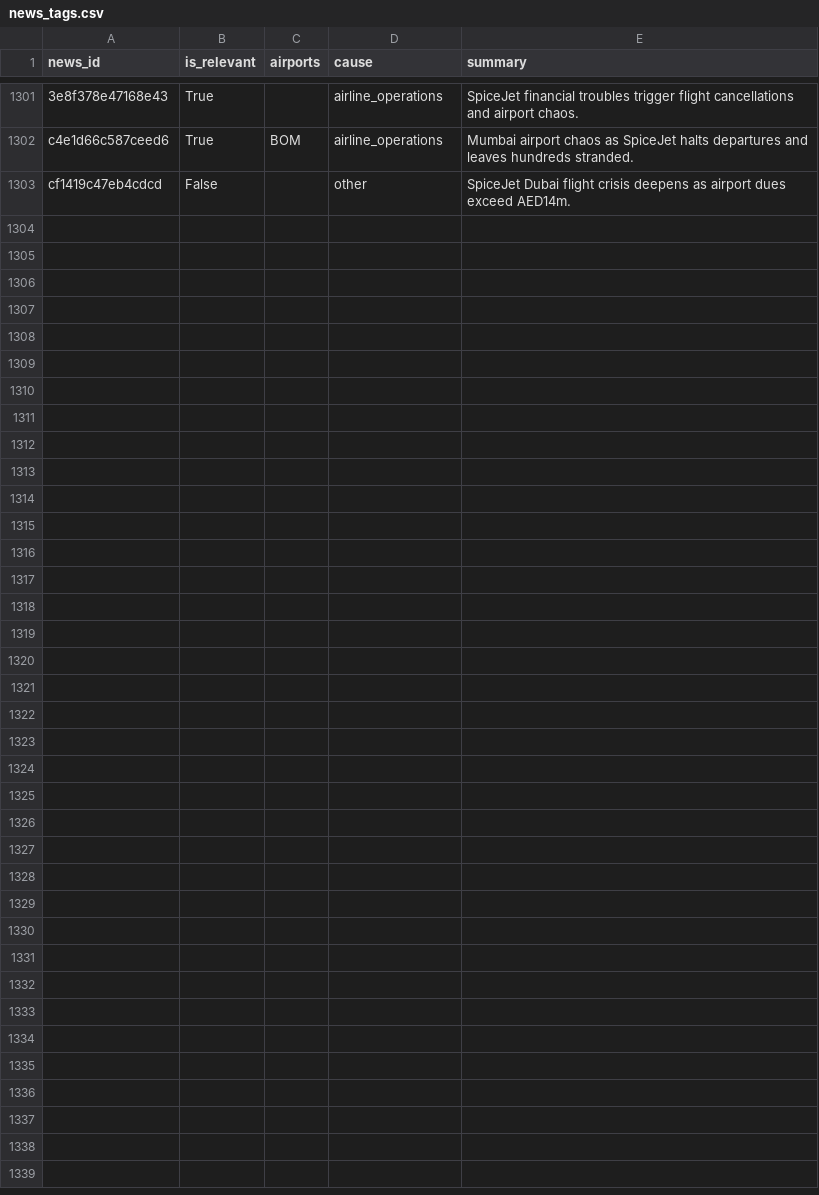
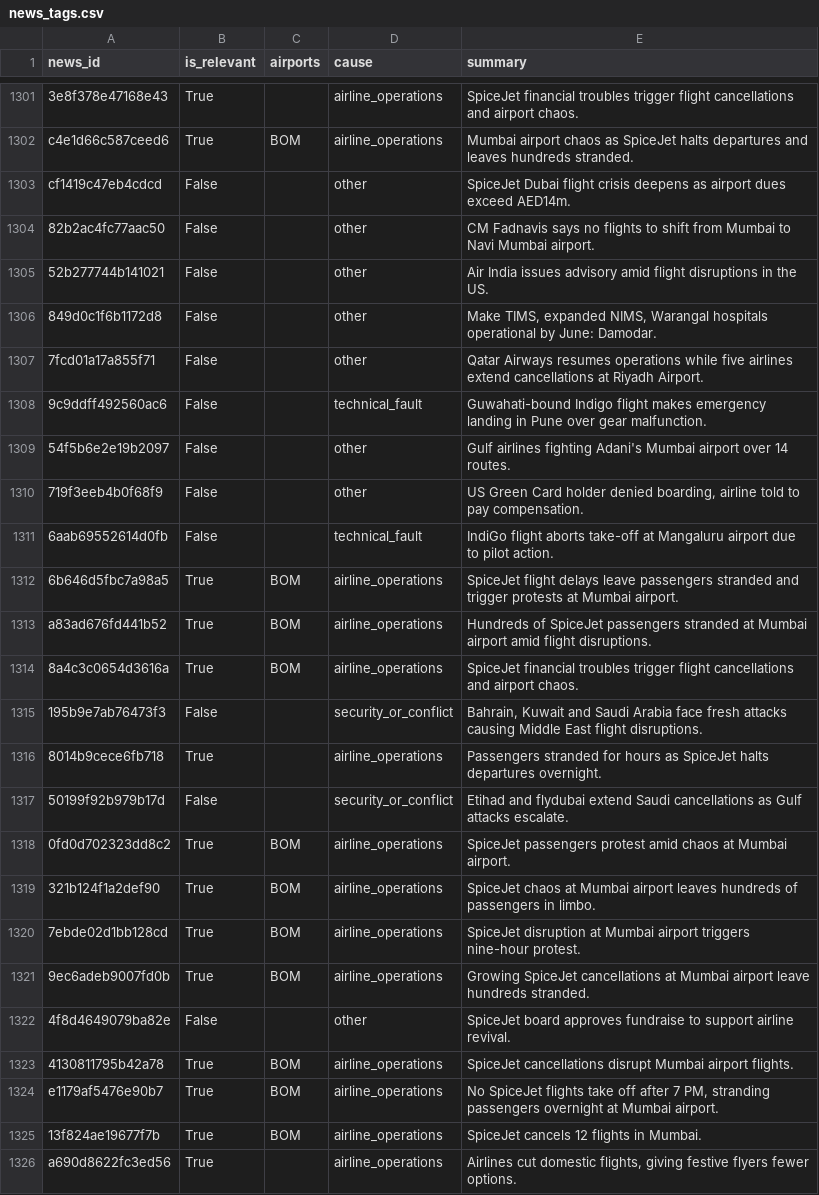
Before and after one commit to KashishSharma05/DelayLens, a CSV file: data/news/news_tags.csv, drawn as a sheet; only a part is shown, gaps mark what is left out.

```diff
--- a/data/news/news_tags.csv
+++ b/data/news/news_tags.csv
@@ -1303 +1303,24 @@ c4e1d66c587ceed6,True,BOM,airline_operations,Mumbai airport chaos as SpiceJet ha
 cf1419c47eb4cdcd,False,,other,SpiceJet Dubai flight crisis deepens as airport dues exceed AED14m.
+82b2ac4fc77aac50,False,,other,CM Fadnavis says no flights to shift from Mumbai to Navi Mumbai airport.
+52b277744b141021,False,,other,Air India issues advisory amid flight disruptions in the US.
+849d0c1f6b1172d8,False,,other,"Make TIMS, expanded NIMS, Warangal hospitals operational by June: Damodar."
+7fcd01a17a855f71,False,,other,Qatar Airways resumes operations while five airlines extend cancellations at Riyadh Airport.
+9c9ddff492560ac6,False,,technical_fault,Guwahati-bound Indigo flight makes emergency landing in Pune over gear malfunction.
+54f5b6e2e19b2097,False,,other,Gulf airlines fighting Adani's Mumbai airport over 14 routes.
+719f3eeb4b0f68f9,False,,other,"US Green Card holder denied boarding, airline told to pay compensation."
+6aab69552614d0fb,False,,technical_fault,IndiGo flight aborts take-off at Mangaluru airport due to pilot action.
+6b646d5fbc7a98a5,True,BOM,airline_operations,SpiceJet flight delays leave passengers stranded and trigger protests at Mumbai airport.
+a83ad676fd441b52,True,BOM,airline_operations,Hundreds of SpiceJet passengers stranded at Mumbai airport amid flight disruptions.
+8a4c3c0654d3616a,True,BOM,airline_operations,SpiceJet financial troubles trigger flight cancellations and airport chaos.
+195b9e7ab76473f3,False,,security_or_conflict,"Bahrain, Kuwait and Saudi Arabia face fresh attacks causing Middle East flight disruptions."
+8014b9cece6fb718,True,,airline_operations,Passengers stranded for hours as SpiceJet halts departures overnight.
+50199f92b979b17d,False,,security_or_conflict,Etihad and flydubai extend Saudi cancellations as Gulf attacks escalate.
+0fd0d702323dd8c2,True,BOM,airline_operations,SpiceJet passengers protest amid chaos at Mumbai airport.
+321b124f1a2def90,True,BOM,airline_operations,SpiceJet chaos at Mumbai airport leaves hundreds of passengers in limbo.
+7ebde02d1bb128cd,True,BOM,airline_operations,SpiceJet disruption at Mumbai airport triggers nine-hour protest.
+9ec6adeb9007fd0b,True,BOM,airline_operations,Growing SpiceJet cancellations at Mumbai airport leave hundreds stranded.
+4f8d4649079ba82e,False,,other,SpiceJet board approves fundraise to support airline revival.
+4130811795b42a78,True,BOM,airline_operations,SpiceJet cancellations disrupt Mumbai airport flights.
+e1179af5476e90b7,True,BOM,airline_operations,"No SpiceJet flights take off after 7 PM, stranding passengers overnight at Mumbai airport."
+13f824ae19677f7b,True,BOM,airline_operations,SpiceJet cancels 12 flights in Mumbai.
+a690d8622fc3ed56,True,,airline_operations,"Airlines cut domestic flights, giving festive flyers fewer options."
```
Also changed, not shown: app/data/daily_summary.csv, app/data/flight_punctuality.csv, 24 other files.
